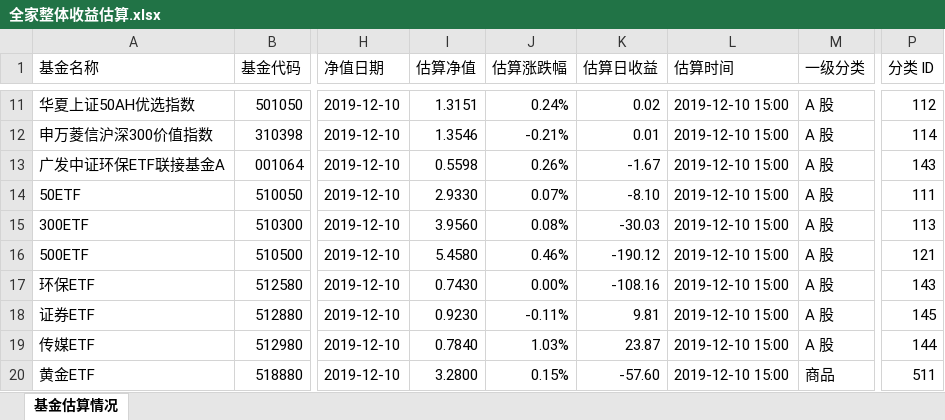
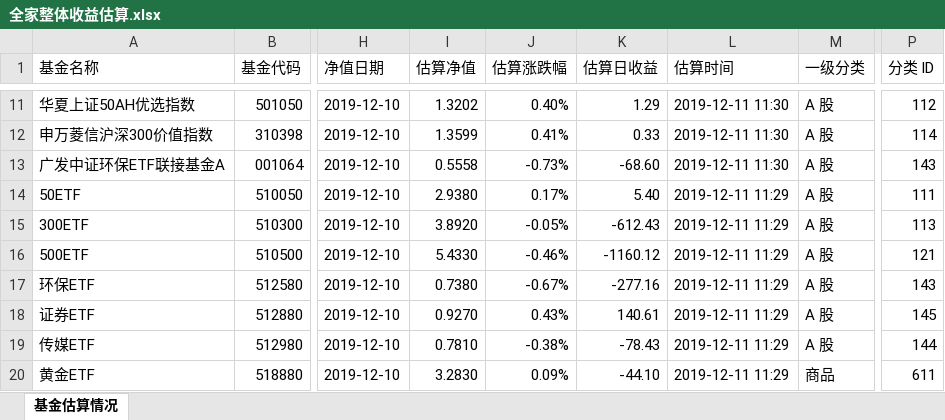
Before and after one commit to klq26/finance-data, an Excel workbook: scripts/output/201912/全家/全家整体收益估算.xlsx, sheet 基金估算情况, drawn as a sheet; only a part is shown, gaps mark what is left out; values as stored, in another font and other column widths than the file's, no cell formats; the diff covers the shown part only; the diff names each change by its address in the sheet, - before the commit and + after, or states it on an @@ line.

```diff
--- a/scripts/output/201912/全家/全家整体收益估算.xlsx (sheet 基金估算情况)
+++ b/scripts/output/201912/全家/全家整体收益估算.xlsx (sheet 基金估算情况)
-I11 (估算净值): 1.3151
+I11 (估算净值): 1.3202
-J11 (估算涨跌幅): 0.24%
+J11 (估算涨跌幅): 0.40%
-K11 (估算日收益): 0.02
+K11 (估算日收益): 1.29
-L11:L13 (估算时间): 2019-12-10 15:00
+L11:L13 (估算时间): 2019-12-11 11:30
-I12 (估算净值): 1.3546
+I12 (估算净值): 1.3599
-J12 (估算涨跌幅): -0.21%
+J12 (估算涨跌幅): 0.41%
-K12 (估算日收益): 0.01
+K12 (估算日收益): 0.33
-I13 (估算净值): 0.5598
+I13 (估算净值): 0.5558
-J13 (估算涨跌幅): 0.26%
+J13 (估算涨跌幅): -0.73%
-K13 (估算日收益): -1.67
+K13 (估算日收益): -68.60
-I14 (估算净值): 2.9330
+I14 (估算净值): 2.9380
-J14 (估算涨跌幅): 0.07%
+J14 (估算涨跌幅): 0.17%
-K14 (估算日收益): -8.10
+K14 (估算日收益): 5.40
-L14:L20 (估算时间): 2019-12-10 15:00
+L14:L20 (估算时间): 2019-12-11 11:29
-I15 (估算净值): 3.9560
+I15 (估算净值): 3.8920
-J15 (估算涨跌幅): 0.08%
+J15 (估算涨跌幅): -0.05%
-K15 (估算日收益): -30.03
+K15 (估算日收益): -612.43
-I16 (估算净值): 5.4580
+I16 (估算净值): 5.4330
-J16 (估算涨跌幅): 0.46%
+J16 (估算涨跌幅): -0.46%
-K16 (估算日收益): -190.12
+K16 (估算日收益): -1160.12
-I17 (估算净值): 0.7430
+I17 (估算净值): 0.7380
-J17 (估算涨跌幅): 0.00%
+J17 (估算涨跌幅): -0.67%
-K17 (估算日收益): -108.16
+K17 (估算日收益): -277.16
-I18 (估算净值): 0.9230
+I18 (估算净值): 0.9270
-J18 (估算涨跌幅): -0.11%
+J18 (估算涨跌幅): 0.43%
-K18 (估算日收益): 9.81
+K18 (估算日收益): 140.61
-I19 (估算净值): 0.7840
+I19 (估算净值): 0.7810
-J19 (估算涨跌幅): 1.03%
+J19 (估算涨跌幅): -0.38%
-K19 (估算日收益): 23.87
+K19 (估算日收益): -78.43
-I20 (估算净值): 3.2800
+I20 (估算净值): 3.2830
-J20 (估算涨跌幅): 0.15%
+J20 (估算涨跌幅): 0.09%
-K20 (估算日收益): -57.60
+K20 (估算日收益): -44.10
-P20 (分类 ID): 511
+P20 (分类 ID): 611
```
Also changed, not shown: 419 edited cells elsewhere in this sheet, cell formats, scripts/output/201912/全家/全家整体资产配置.xlsx, 12 other files.
